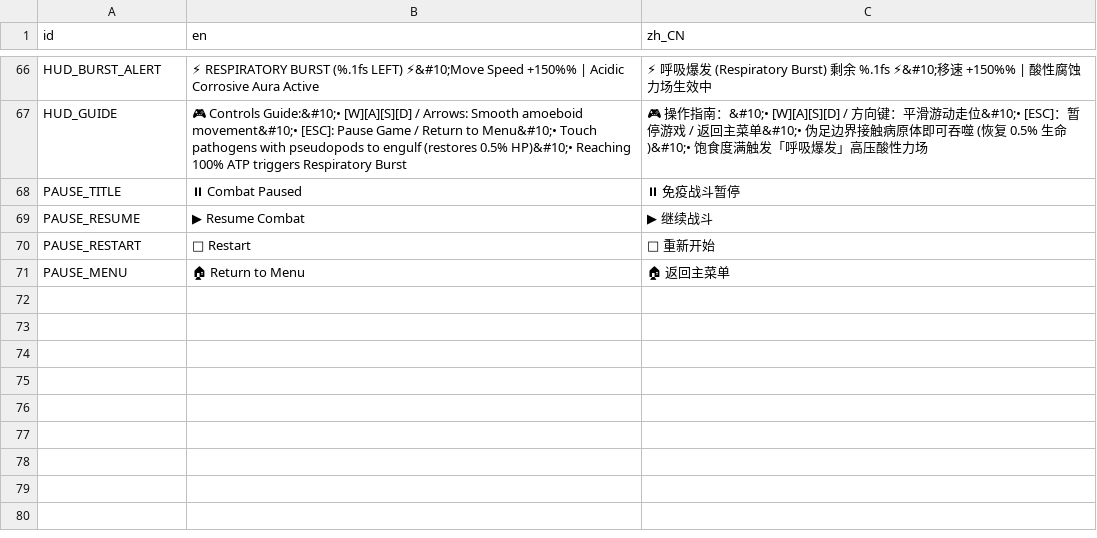
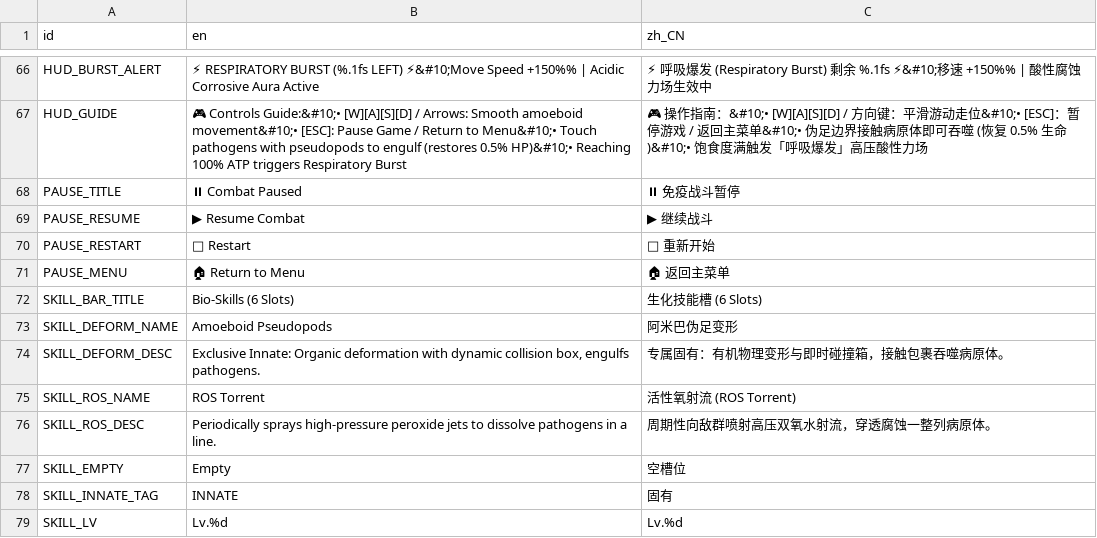
Before and after one commit to skyrocket-qy/Phagocyte, a CSV file: assets/translations/translations.csv, drawn as a sheet; only a part is shown, gaps mark what is left out.

```diff
--- a/assets/translations/translations.csv
+++ b/assets/translations/translations.csv
@@ -71 +71,9 @@ PAUSE_RESTART,"🔄 Restart","🔄 重新开始"
 PAUSE_MENU,"🏠 Return to Menu","🏠 返回主菜单"
+SKILL_BAR_TITLE,"Bio-Skills (6 Slots)","生化技能槽 (6 Slots)"
+SKILL_DEFORM_NAME,"Amoeboid Pseudopods","阿米巴伪足变形"
+SKILL_DEFORM_DESC,"Exclusive Innate: Organic deformation with dynamic collision box, engulfs pathogens.","专属固有：有机物理变形与即时碰撞箱，接触包裹吞噬病原体。"
+SKILL_ROS_NAME,"ROS Torrent","活性氧射流 (ROS Torrent)"
+SKILL_ROS_DESC,"Periodically sprays high-pressure peroxide jets to dissolve pathogens in a line.","周期性向敌群喷射高压双氧水射流，穿透腐蚀一整列病原体。"
+SKILL_EMPTY,"Empty","空槽位"
+SKILL_INNATE_TAG,"INNATE","固有"
+SKILL_LV,"Lv.%d","Lv.%d"
```
Also changed, not shown: 20 other files.
